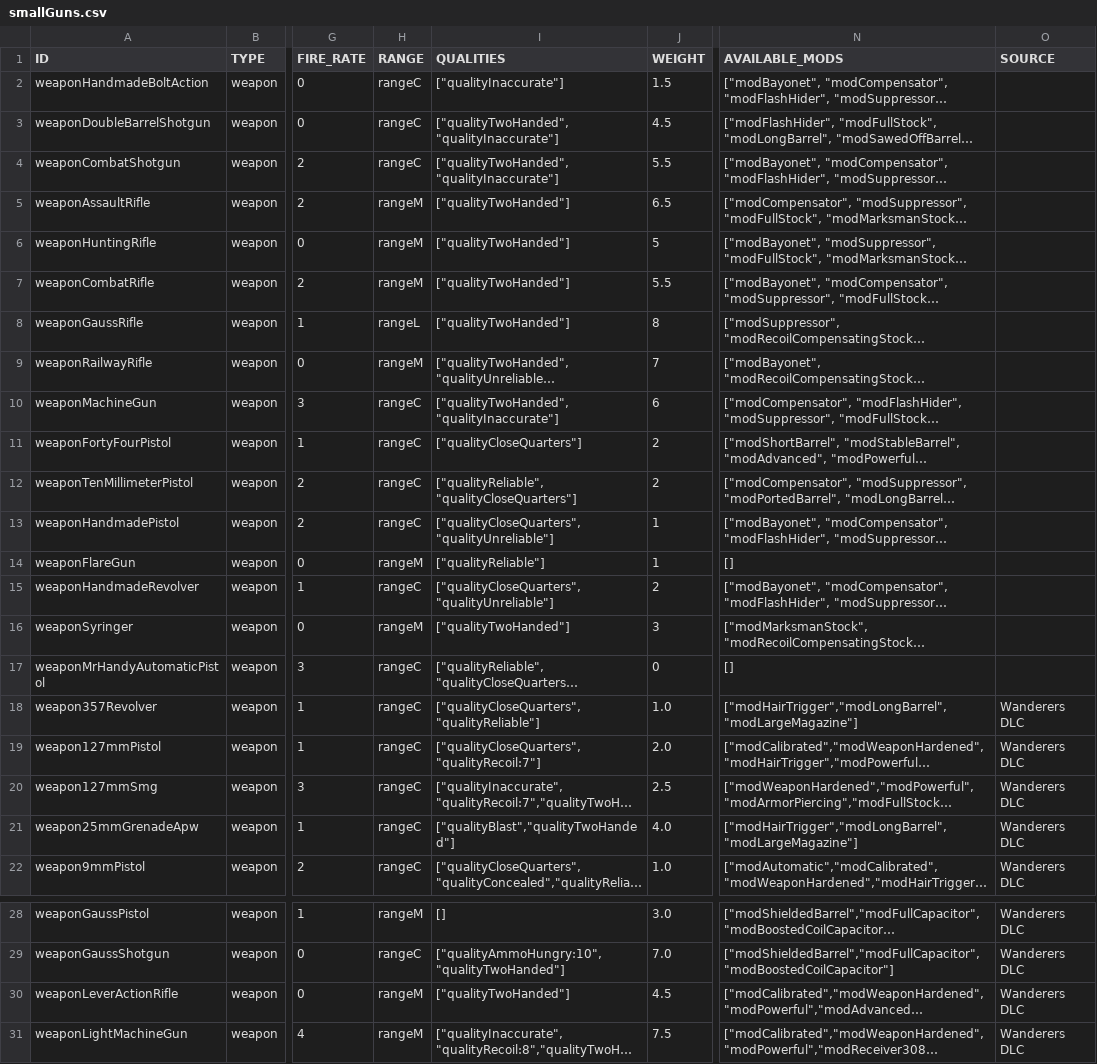
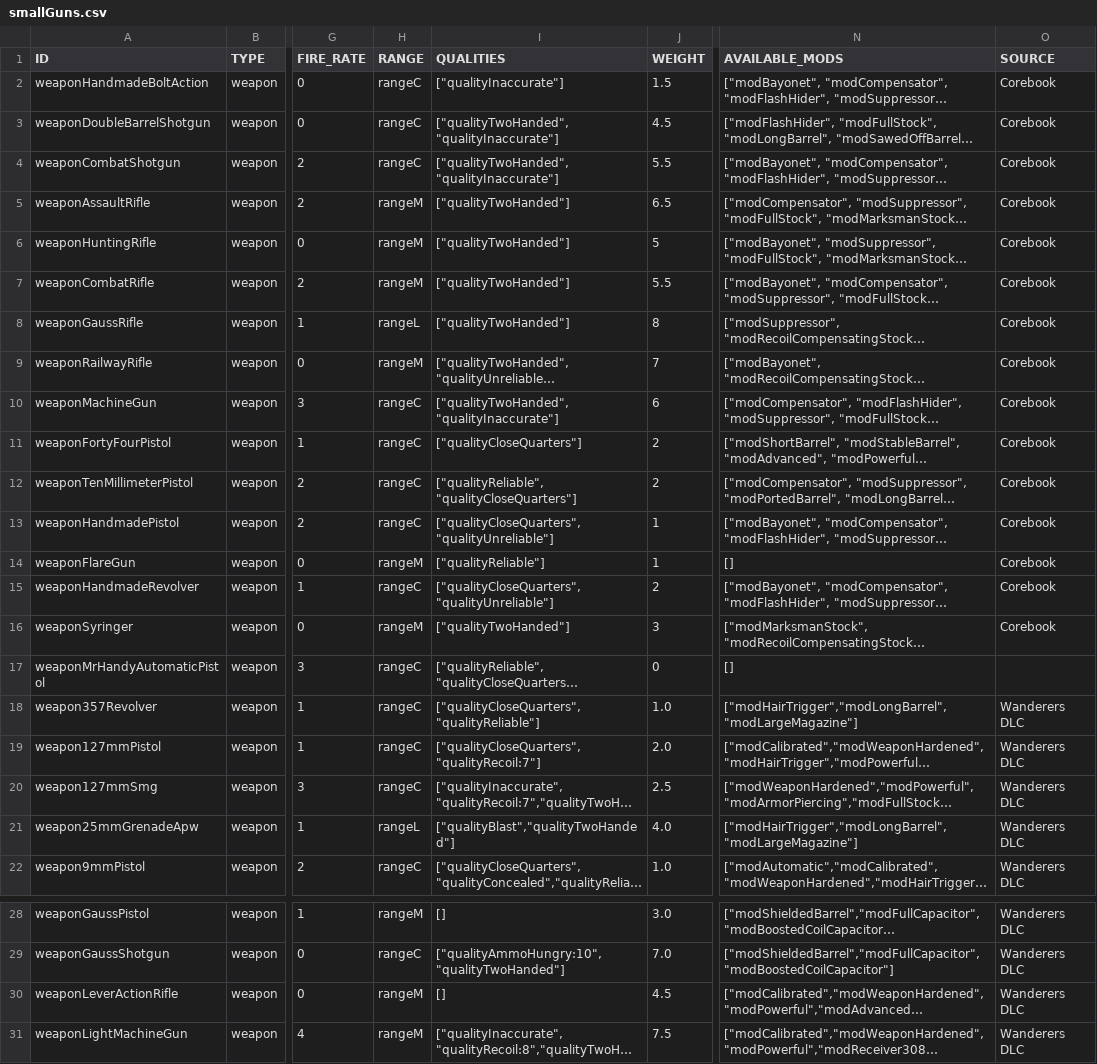
Before and after one commit to vittoema96/vittoema96.github.io, a CSV file: data/sources/weapon/smallGuns.csv, drawn as a sheet; only a part is shown, gaps mark what is left out; long unchanged cells end in …; the diff names each change by its address in the sheet, - before the commit and + after, or states it on an @@ line.

```diff
--- a/data/sources/weapon/smallGuns.csv
+++ b/data/sources/weapon/smallGuns.csv
-O2:O16 (SOURCE): (empty)
+O2:O16 (SOURCE): Corebook
-H21 (RANGE): rangeC
+H21 (RANGE): rangeL
-I30 (QUALITIES): ["qualityTwoHanded"]
+I30 (QUALITIES): []
```
Also changed, not shown: data/sources/weapon/bows.csv, data/sources/weapon/energyWeapons.csv, 7 other files.
